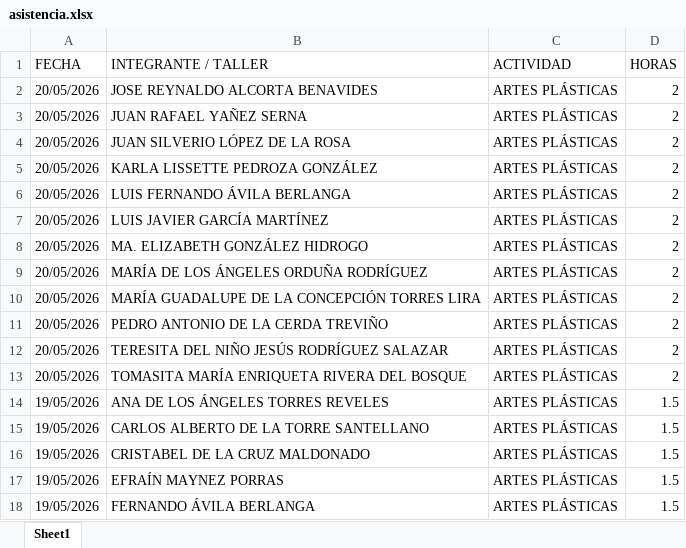
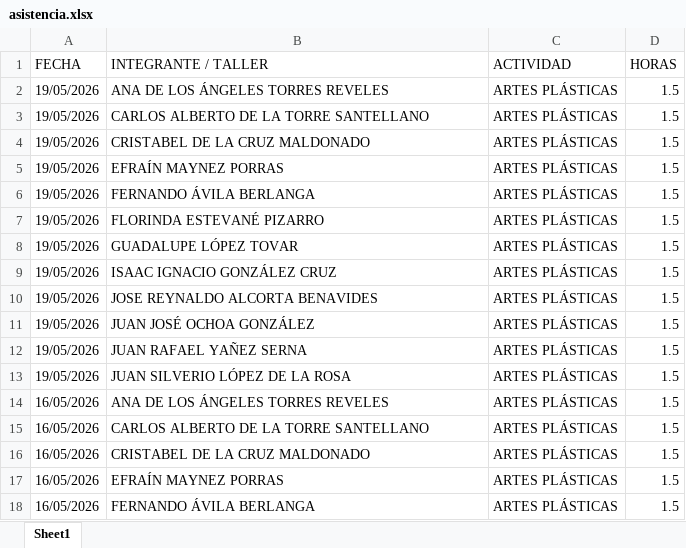
Before and after one commit to jesusalbertomoraleslopez-byte/mentes-app, an Excel workbook: asistencia.xlsx, sheet Sheet1, drawn as a sheet; only a part is shown; the shorter side is filled out with more unchanged rows; values as stored, in another font and other column widths than the file's, no borders; the diff names each change by its address in the sheet, - before the commit and + after, or states it on an @@ line.

Commit message:
Admin: Eliminación de 12 registros individuales del día 20/05/2026

```diff
--- a/asistencia.xlsx (sheet Sheet1)
+++ b/asistencia.xlsx (sheet Sheet1)
-row 2: 20/05/2026 | JOSE REYNALDO ALCORTA BENAVIDES | ARTES PLÁSTICAS | 2
-row 3: 20/05/2026 | JUAN RAFAEL YAÑEZ SERNA | ARTES PLÁSTICAS | 2
-row 4: 20/05/2026 | JUAN SILVERIO LÓPEZ DE LA ROSA | ARTES PLÁSTICAS | 2
-row 5: 20/05/2026 | KARLA LISSETTE PEDROZA GONZÁLEZ | ARTES PLÁSTICAS | 2
-row 6: 20/05/2026 | LUIS FERNANDO ÁVILA BERLANGA | ARTES PLÁSTICAS | 2
-row 7: 20/05/2026 | LUIS JAVIER GARCÍA MARTÍNEZ | ARTES PLÁSTICAS | 2
-row 8: 20/05/2026 | MA. ELIZABETH GONZÁLEZ HIDROGO | ARTES PLÁSTICAS | 2
-row 9: 20/05/2026 | MARÍA DE LOS ÁNGELES ORDUÑA RODRÍGUEZ | ARTES PLÁSTICAS | 2
-row 10: 20/05/2026 | MARÍA GUADALUPE DE LA CONCEPCIÓN TORRES LIRA | ARTES PLÁSTICAS | 2
-row 11: 20/05/2026 | PEDRO ANTONIO DE LA CERDA TREVIÑO | ARTES PLÁSTICAS | 2
-row 12: 20/05/2026 | TERESITA DEL NIÑO JESÚS RODRÍGUEZ SALAZAR | ARTES PLÁSTICAS | 2
-row 13: 20/05/2026 | TOMASITA MARÍA ENRIQUETA RIVERA DEL BOSQUE | ARTES PLÁSTICAS | 2
```
